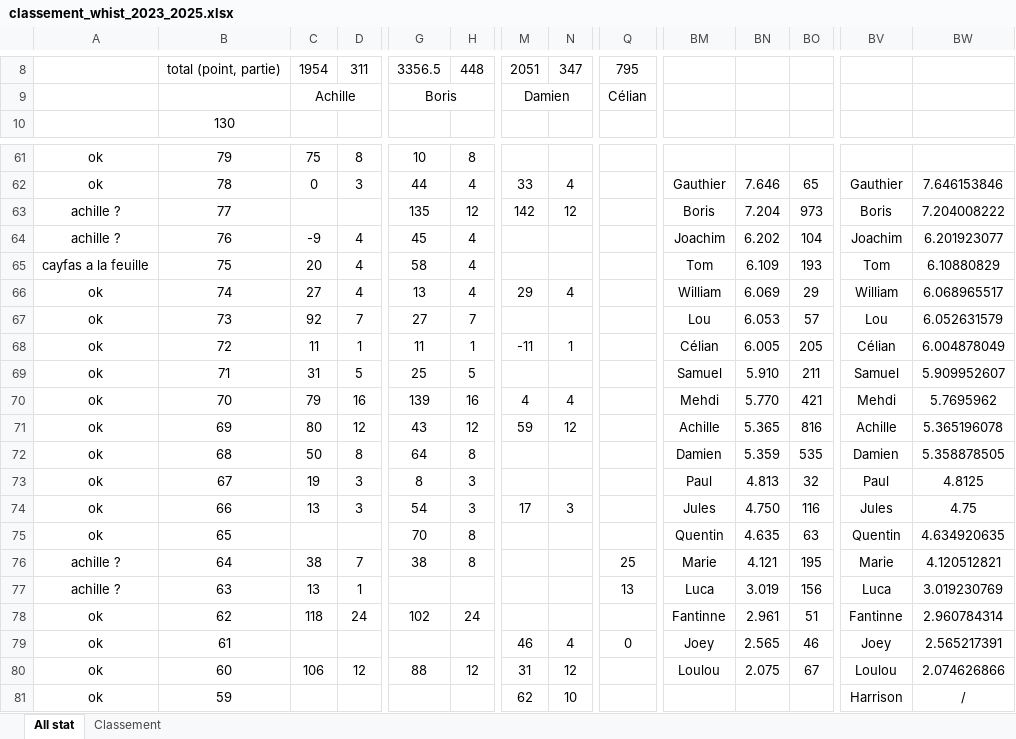
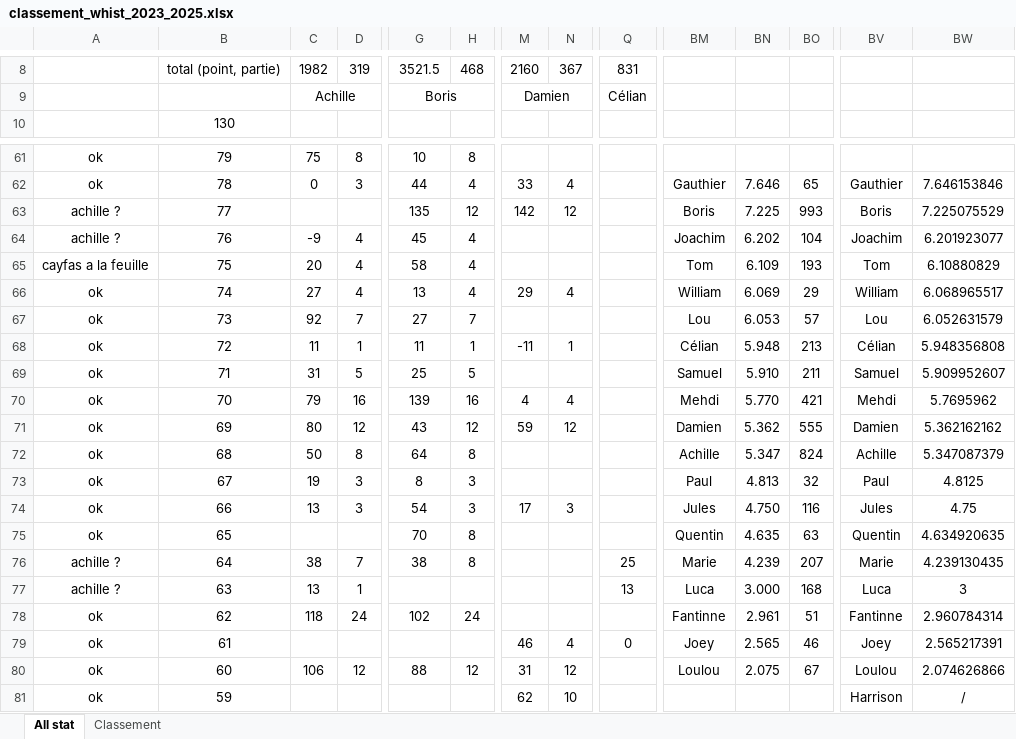
Before and after one commit to boris500/podium-quiz, an Excel workbook: classement_whist_2023_2025.xlsx, sheet All stat, drawn as a sheet; only a part is shown, gaps mark what is left out; values as stored, in another font and other column widths than the file's, no borders; conditional formats not drawn; the diff covers the shown part only; the diff names each change by its address in the sheet, - before the commit and + after, or states it on an @@ line.

```diff
--- a/classement_whist_2023_2025.xlsx (sheet All stat)
+++ b/classement_whist_2023_2025.xlsx (sheet All stat)
-C8: 1954
+C8: 1982
-D8: 311
+D8: 319
-G8: 3356.5
+G8: 3521.5
-H8: 448
+H8: 468
-M8: 2051
+M8: 2160
-N8: 347
+N8: 367
-Q8: 795
+Q8: 831
-BN63: 7.204
+BN63: 7.225
-BO63: 973
+BO63: 993
-BW63: 7.204008222
+BW63: 7.225075529
-BN68: 6.005
+BN68: 5.948
-BO68: 205
+BO68: 213
-BW68: 6.004878049
+BW68: 5.948356808
-BM71: Achille
+BM71: Damien
-BN71: 5.365
+BN71: 5.362
-BO71: 816
+BO71: 555
-BV71: Achille
+BV71: Damien
-BW71: 5.365196078
+BW71: 5.362162162
-BM72: Damien
+BM72: Achille
-BN72: 5.359
+BN72: 5.347
-BO72: 535
+BO72: 824
-BV72: Damien
+BV72: Achille
-BW72: 5.358878505
+BW72: 5.347087379
-BN76: 4.121
+BN76: 4.239
-BO76: 195
+BO76: 207
-BW76: 4.120512821
+BW76: 4.239130435
-BN77: 3.019
+BN77: 3.000
-BO77: 156
+BO77: 168
-BW77: 3.019230769
+BW77: 3
```
Also changed, not shown: 83 edited cells elsewhere in this sheet, sheet Classement.
